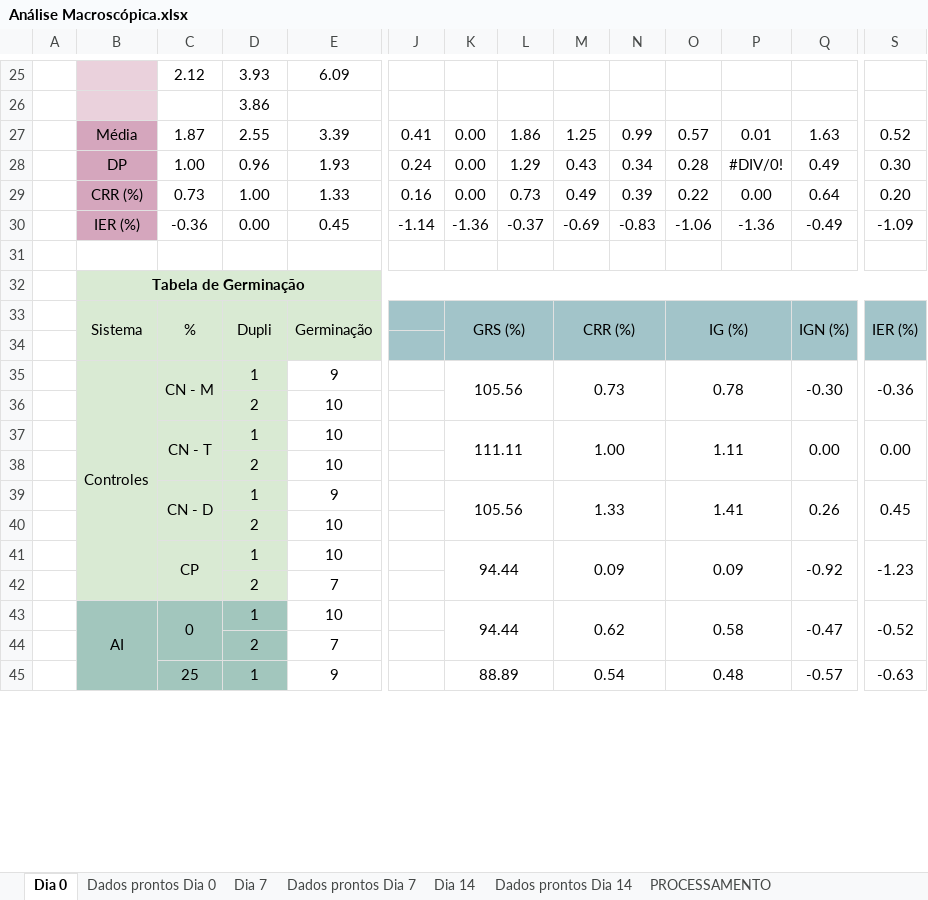
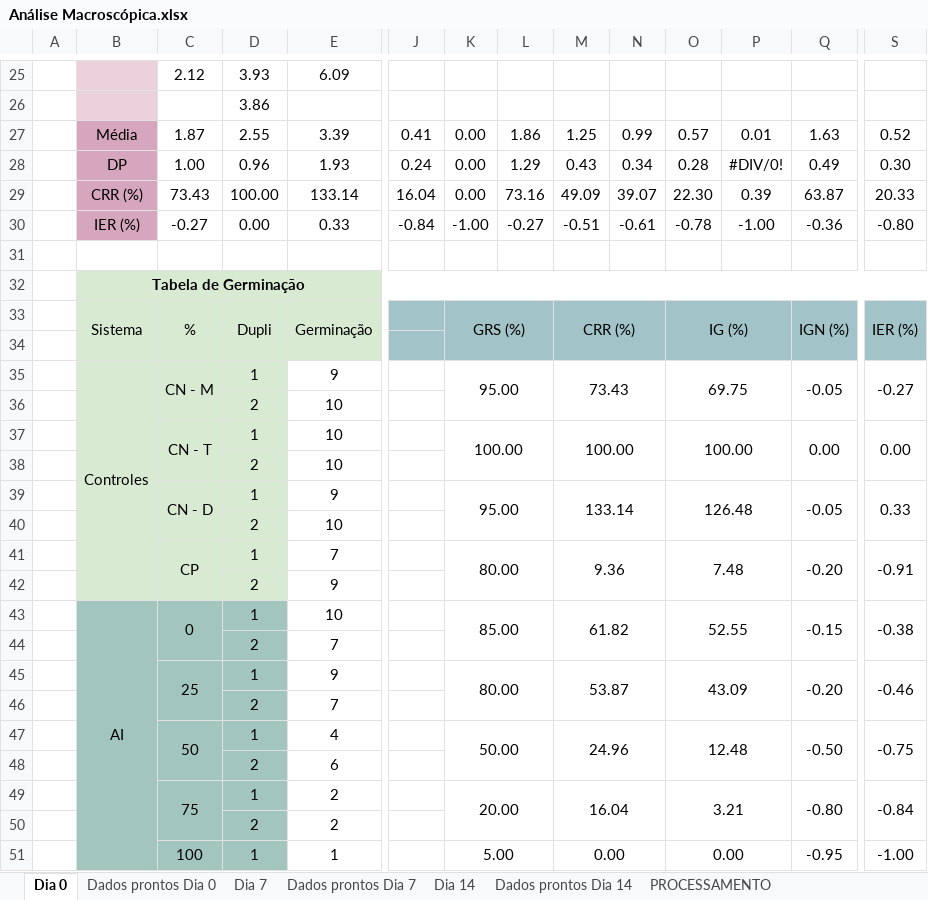
Before and after one commit to VictorCercasin/DataAnalysisDuda, an Excel workbook: data/etapa_2/Candida/Análise Macroscópica.xlsx, sheet Dia 0, drawn as a sheet; only a part is shown, gaps mark what is left out; values as stored, in another font and other column widths than the file's, no borders; charts and pictures not drawn; removed rows and columns are numbered as before the commit, all else as after; rows hold the shown columns only; the diff covers the shown part only; the diff names each change by its address in the sheet, - before the commit and + after, or states it on an @@ line.

```diff
--- a/data/etapa_2/Candida/Análise Macroscópica.xlsx (sheet Dia 0)
+++ b/data/etapa_2/Candida/Análise Macroscópica.xlsx (sheet Dia 0)
-row 29:  | CRR (%) | 0.73 | 1.00 | 1.33 | 0.16 | 0.00 | 0.73 | 0.49 | 0.39 | 0.22 | 0.00 | 0.64 | 0.20
-row 30:  | IER (%) | -0.36 | 0.00 | 0.45 | -1.14 | -1.36 | -0.37 | -0.69 | -0.83 | -1.06 | -1.36 | -0.49 | -1.09
+row 29:  | CRR (%) | 73.43 | 100.00 | 133.14 | 16.04 | 0.00 | 73.16 | 49.09 | 39.07 | 22.30 | 0.39 | 63.87 | 20.33
+row 30:  | IER (%) | -0.27 | 0.00 | 0.33 | -0.84 | -1.00 | -0.27 | -0.51 | -0.61 | -0.78 | -1.00 | -0.36 | -0.80
-B35:B42 merged
+B35:B42 merged
-K35: 105.56
+K35: 95.00
-M35: 0.73
+M35: 73.43
-O35: 0.78
+O35: 69.75
-Q35: -0.30
+Q35: -0.05
-S35: -0.36
+S35: -0.27
-K37: 111.11
+K37: 100.00
-M37: 1.00
+M37: 100.00
-O37: 1.11
+O37: 100.00
-K39: 105.56
+K39: 95.00
-M39: 1.33
+M39: 133.14
-O39: 1.41
+O39: 126.48
-Q39: 0.26
+Q39: -0.05
-S39: 0.45
+S39: 0.33
-row 41:  |  | CP | 1 | 10 |  | 94.44 |  | 0.09 |  | 0.09 |  | -0.92 | -1.23
+row 41:  |  | CP | 1 | 7 |  | 80.00 |  | 9.36 |  | 7.48 |  | -0.20 | -0.91
@@ row 54 moved to row 42: 2 @@
+row 43:  | AI | 0 | 1 | 10 |  | 85.00 |  | 61.82 |  | 52.55 |  | -0.15 | -0.38
-D44 fill: #D9EAD3
+D44 fill: #A2C6BD
-row 43:  | AI | 0 | 1 | 10 |  | 94.44 |  | 0.62 |  | 0.58 |  | -0.47 | -0.52
+row 45:  |  | 25 | 1 | 9 |  | 80.00 |  | 53.87 |  | 43.09 |  | -0.20 | -0.46
-row 45:  |  | 25 | 1 | 9 |  | 88.89 |  | 0.54 |  | 0.48 |  | -0.57 | -0.63
+row 47:  |  | 50 | 1 | 4 |  | 50.00 |  | 24.96 |  | 12.48 |  | -0.50 | -0.75
@@ row 60 moved to row 48: 2 @@
+row 49:  |  | 75 | 1 | 2 |  | 20.00 |  | 16.04 |  | 3.21 |  | -0.80 | -0.84
@@ row 80 moved to row 50: 2 @@
+row 51:  |  | 100 | 1 | 1 |  | 5.00 |  | 0.00 |  | 0.00 |  | -0.95 | -1.00
```
Also changed, not shown: 17 added rows, 20 removed rows, 10 moved rows and cell formats elsewhere in this sheet, sheet Dados prontos Dia 0, sheet Dia 14, sheet PROCESSAMENTO, sheet Dados prontos Dia 14, sheet Dados prontos Dia 7, sheet Dia 7, formulas that keep their value, charts or pictures, data/etapa_2/Aspergillius/Análise Macroscópica.xlsx, data/etapa_2/Penicillium/Análise Macroscópica.xlsx, 3 other files.
